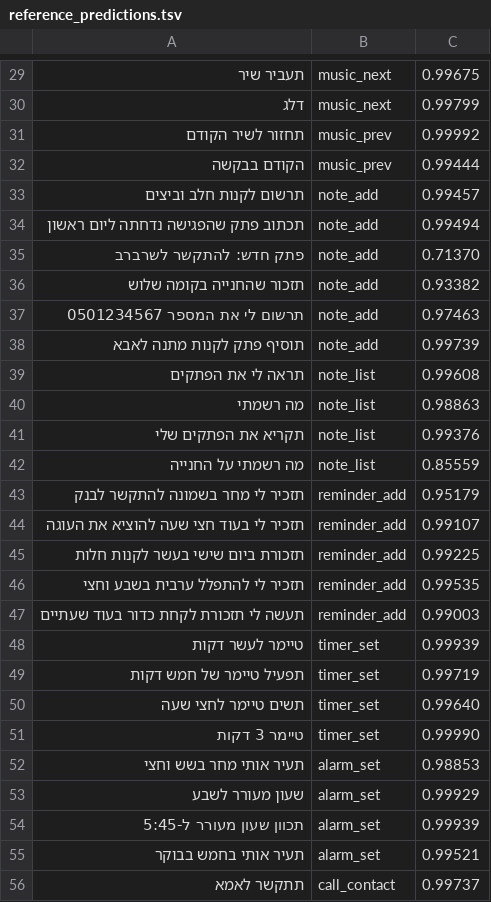
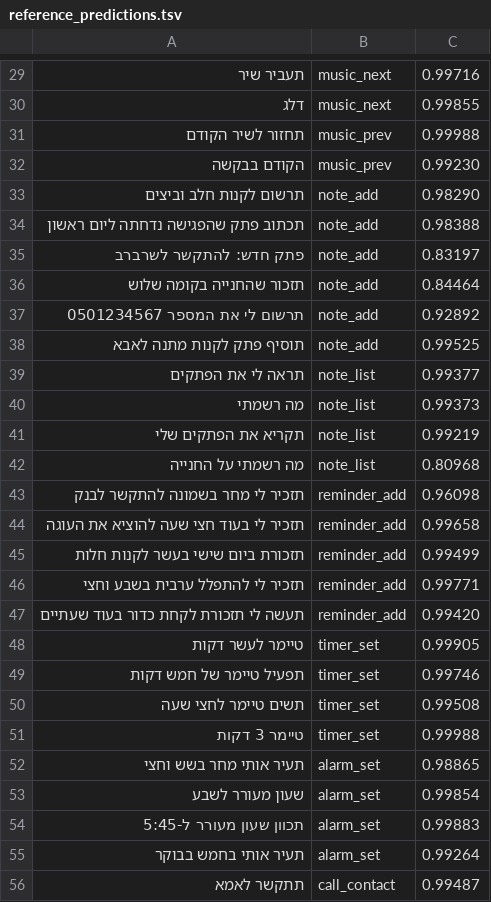
Before and after one commit to BSDBSDBSDBSD/Personal-tool, a TSV file: model/reference_predictions.tsv, drawn as a sheet; only a part is shown, gaps mark what is left out; the diff covers the shown part only.

```diff
--- a/model/reference_predictions.tsv
+++ b/model/reference_predictions.tsv
@@ -29,28 +29,28 @@
-תעביר שיר	music_next	0.99675
-דלג	music_next	0.99799
-תחזור לשיר הקודם	music_prev	0.99992
-הקודם בבקשה	music_prev	0.99444
-תרשום לקנות חלב וביצים	note_add	0.99457
-תכתוב פתק שהפגישה נדחתה ליום ראשון	note_add	0.99494
-פתק חדש: להתקשר לשרברב	note_add	0.71370
-תזכור שהחנייה בקומה שלוש	note_add	0.93382
-תרשום לי את המספר 0501234567	note_add	0.97463
-תוסיף פתק לקנות מתנה לאבא	note_add	0.99739
-תראה לי את הפתקים	note_list	0.99608
-מה רשמתי	note_list	0.98863
-תקריא את הפתקים שלי	note_list	0.99376
-מה רשמתי על החנייה	note_list	0.85559
-תזכיר לי מחר בשמונה להתקשר לבנק	reminder_add	0.95179
-תזכיר לי בעוד חצי שעה להוציא את העוגה	reminder_add	0.99107
-תזכורת ביום שישי בעשר לקנות חלות	reminder_add	0.99225
-תזכיר לי להתפלל ערבית בשבע וחצי	reminder_add	0.99535
-תעשה לי תזכורת לקחת כדור בעוד שעתיים	reminder_add	0.99003
-טיימר לעשר דקות	timer_set	0.99939
-תפעיל טיימר של חמש דקות	timer_set	0.99719
-תשים טיימר לחצי שעה	timer_set	0.99640
-טיימר 3 דקות	timer_set	0.99990
-תעיר אותי מחר בשש וחצי	alarm_set	0.98853
-שעון מעורר לשבע	alarm_set	0.99929
-תכוון שעון מעורר ל-5:45	alarm_set	0.99939
-תעיר אותי בחמש בבוקר	alarm_set	0.99521
-תתקשר לאמא	call_contact	0.99737
+תעביר שיר	music_next	0.99716
+דלג	music_next	0.99855
+תחזור לשיר הקודם	music_prev	0.99988
+הקודם בבקשה	music_prev	0.99230
+תרשום לקנות חלב וביצים	note_add	0.98290
+תכתוב פתק שהפגישה נדחתה ליום ראשון	note_add	0.98388
+פתק חדש: להתקשר לשרברב	note_add	0.83197
+תזכור שהחנייה בקומה שלוש	note_add	0.84464
+תרשום לי את המספר 0501234567	note_add	0.92892
+תוסיף פתק לקנות מתנה לאבא	note_add	0.99525
+תראה לי את הפתקים	note_list	0.99377
+מה רשמתי	note_list	0.99373
+תקריא את הפתקים שלי	note_list	0.99219
+מה רשמתי על החנייה	note_list	0.80968
+תזכיר לי מחר בשמונה להתקשר לבנק	reminder_add	0.96098
+תזכיר לי בעוד חצי שעה להוציא את העוגה	reminder_add	0.99658
+תזכורת ביום שישי בעשר לקנות חלות	reminder_add	0.99499
+תזכיר לי להתפלל ערבית בשבע וחצי	reminder_add	0.99771
+תעשה לי תזכורת לקחת כדור בעוד שעתיים	reminder_add	0.99420
+טיימר לעשר דקות	timer_set	0.99905
+תפעיל טיימר של חמש דקות	timer_set	0.99746
+תשים טיימר לחצי שעה	timer_set	0.99508
+טיימר 3 דקות	timer_set	0.99988
+תעיר אותי מחר בשש וחצי	alarm_set	0.98865
+שעון מעורר לשבע	alarm_set	0.99854
+תכוון שעון מעורר ל-5:45	alarm_set	0.99883
+תעיר אותי בחמש בבוקר	alarm_set	0.99264
+תתקשר לאמא	call_contact	0.99487
```
Also changed, not shown: 19 added rows and 91 edited cells elsewhere in this file, model/test_phrases.tsv, 16 other files.
